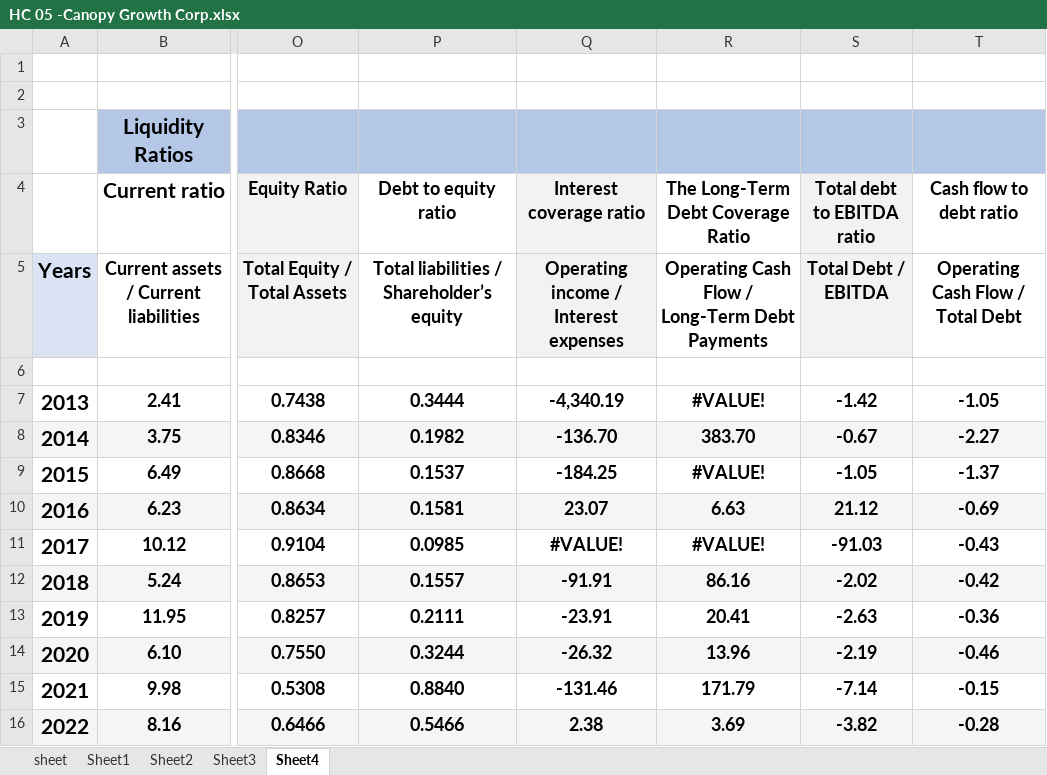
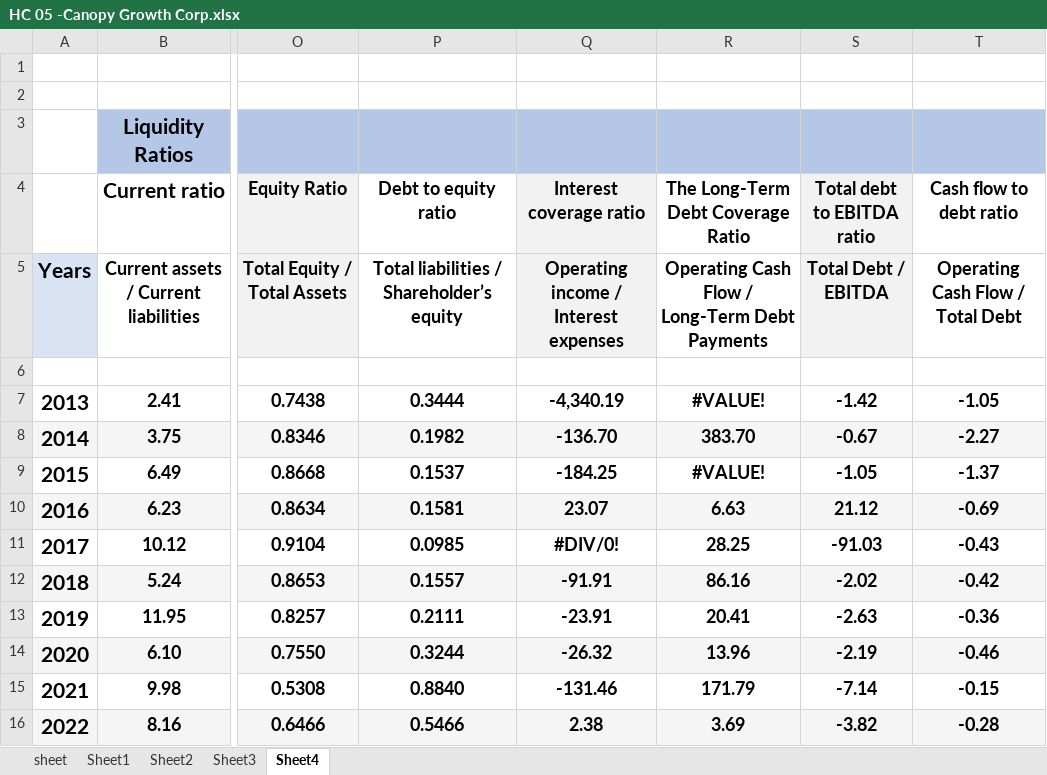
Before and after one commit to jash1112/Forecasting-bankrupt-companies-Project, an Excel workbook: The Sample/Xls files/Healthcare/HC 05 -Canopy Growth Corp.xlsx, sheet Sheet4, drawn as a sheet; only a part is shown, gaps mark what is left out; values as stored, in another font and other column widths than the file's, no borders; the diff names each change by its address in the sheet, - before the commit and + after, or states it on an @@ line.

```diff
--- a/The Sample/Xls files/Healthcare/HC 05 -Canopy Growth Corp.xlsx (sheet Sheet4)
+++ b/The Sample/Xls files/Healthcare/HC 05 -Canopy Growth Corp.xlsx (sheet Sheet4)
-Q11 (Interest coverage ratio): #VALUE!
+Q11 (Interest coverage ratio): #DIV/0!
-R11: #VALUE!
+R11: 28.25
```
Also changed, not shown: sheet Sheet1, The Sample/CSV files/All.xlsx, 1 other file.
